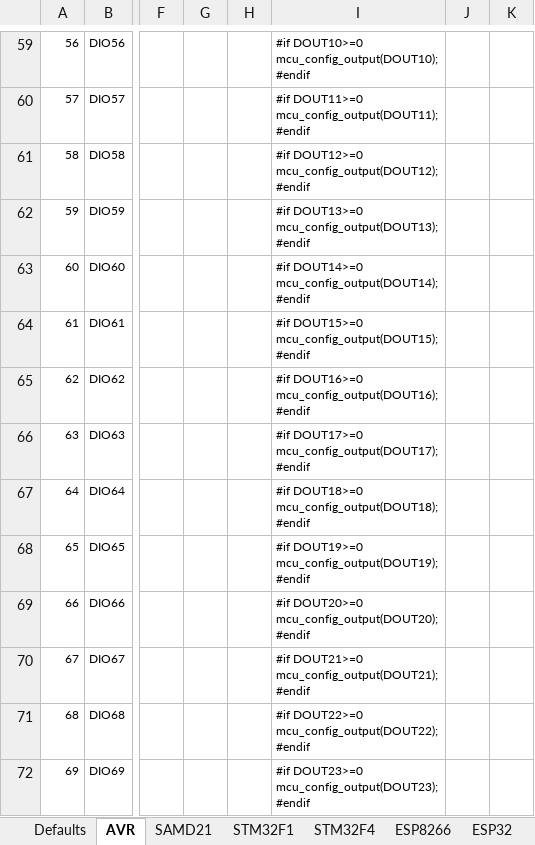
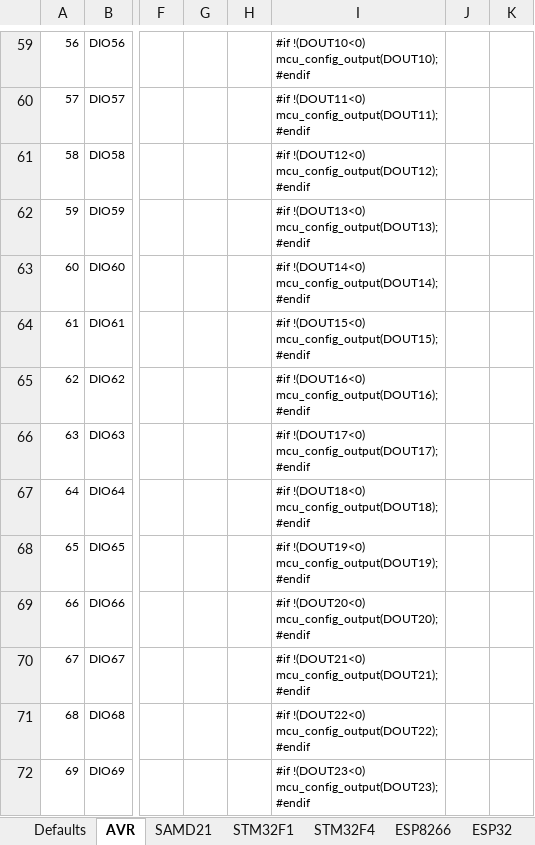
Before and after one commit to Paciente8159/uCNC, an Excel workbook: docs/mcumap_gen.xlsx, sheet AVR, drawn as a sheet; only a part is shown, gaps mark what is left out; values as stored, in another font and other column widths than the file's, no borders; ↵ is a line break in a cell; the diff covers the shown part only; the diff names each change by its address in the sheet, - before the commit and + after, or states it on an @@ line.

```diff
--- a/docs/mcumap_gen.xlsx (sheet AVR)
+++ b/docs/mcumap_gen.xlsx (sheet AVR)
-I59: #if DOUT10>=0 ↵ mcu_config_output(DOUT10); ↵ #endif
+I59: #if !(DOUT10<0) ↵ mcu_config_output(DOUT10); ↵ #endif
-I60: #if DOUT11>=0 ↵ mcu_config_output(DOUT11); ↵ #endif
+I60: #if !(DOUT11<0) ↵ mcu_config_output(DOUT11); ↵ #endif
-I61: #if DOUT12>=0 ↵ mcu_config_output(DOUT12); ↵ #endif
+I61: #if !(DOUT12<0) ↵ mcu_config_output(DOUT12); ↵ #endif
-I62: #if DOUT13>=0 ↵ mcu_config_output(DOUT13); ↵ #endif
+I62: #if !(DOUT13<0) ↵ mcu_config_output(DOUT13); ↵ #endif
-I63: #if DOUT14>=0 ↵ mcu_config_output(DOUT14); ↵ #endif
+I63: #if !(DOUT14<0) ↵ mcu_config_output(DOUT14); ↵ #endif
-I64: #if DOUT15>=0 ↵ mcu_config_output(DOUT15); ↵ #endif
+I64: #if !(DOUT15<0) ↵ mcu_config_output(DOUT15); ↵ #endif
-I65: #if DOUT16>=0 ↵ mcu_config_output(DOUT16); ↵ #endif
+I65: #if !(DOUT16<0) ↵ mcu_config_output(DOUT16); ↵ #endif
-I66: #if DOUT17>=0 ↵ mcu_config_output(DOUT17); ↵ #endif
+I66: #if !(DOUT17<0) ↵ mcu_config_output(DOUT17); ↵ #endif
-I67: #if DOUT18>=0 ↵ mcu_config_output(DOUT18); ↵ #endif
+I67: #if !(DOUT18<0) ↵ mcu_config_output(DOUT18); ↵ #endif
-I68: #if DOUT19>=0 ↵ mcu_config_output(DOUT19); ↵ #endif
+I68: #if !(DOUT19<0) ↵ mcu_config_output(DOUT19); ↵ #endif
-I69: #if DOUT20>=0 ↵ mcu_config_output(DOUT20); ↵ #endif
+I69: #if !(DOUT20<0) ↵ mcu_config_output(DOUT20); ↵ #endif
-I70: #if DOUT21>=0 ↵ mcu_config_output(DOUT21); ↵ #endif
+I70: #if !(DOUT21<0) ↵ mcu_config_output(DOUT21); ↵ #endif
-I71: #if DOUT22>=0 ↵ mcu_config_output(DOUT22); ↵ #endif
+I71: #if !(DOUT22<0) ↵ mcu_config_output(DOUT22); ↵ #endif
-I72: #if DOUT23>=0 ↵ mcu_config_output(DOUT23); ↵ #endif
+I72: #if !(DOUT23<0) ↵ mcu_config_output(DOUT23); ↵ #endif
```
Also changed, not shown: 135 edited cells and cell formats elsewhere in this sheet.
